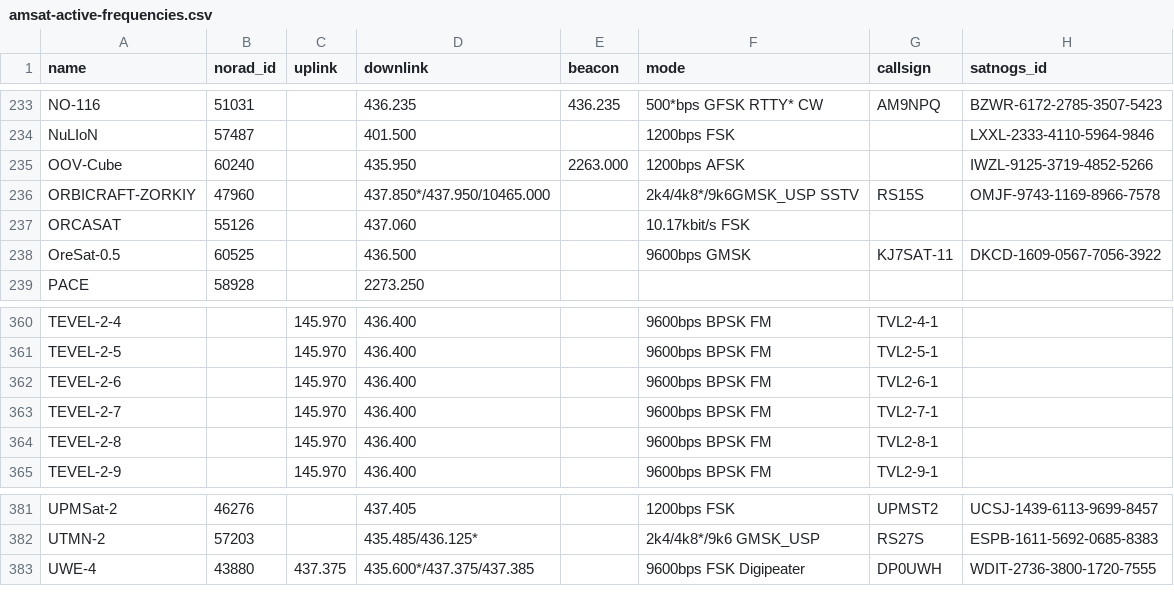
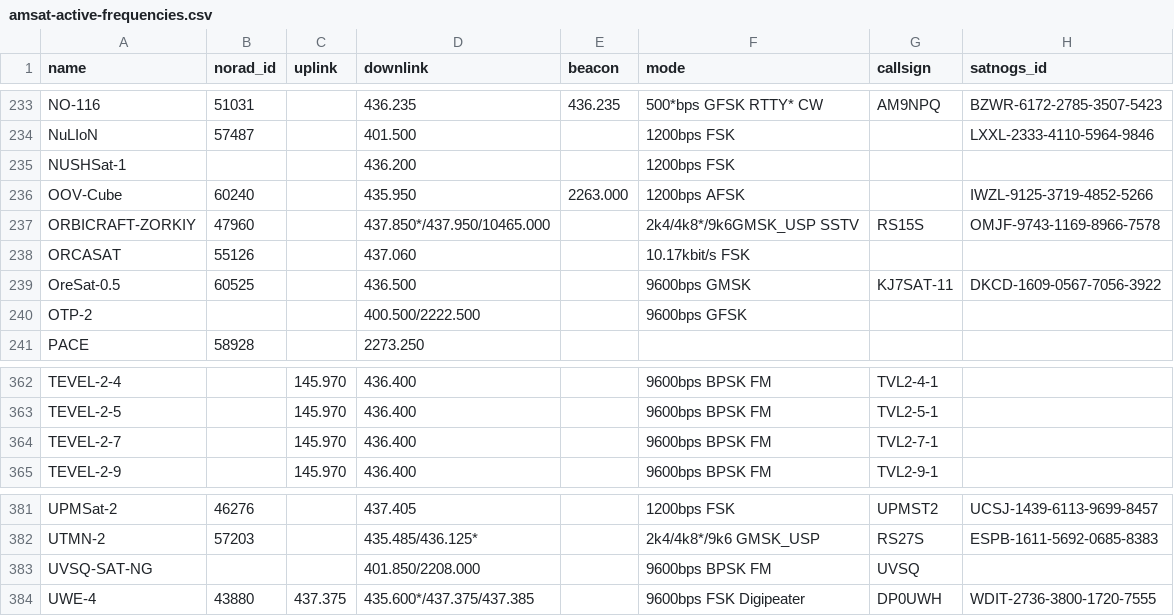
Before and after one commit to hyundotio/amateur-satellite-database, a CSV file: data/amsat-active-frequencies.csv, drawn as a sheet; only a part is shown, gaps mark what is left out.

```diff
--- a/data/amsat-active-frequencies.csv
+++ b/data/amsat-active-frequencies.csv
@@ -234,2 +234,3 @@ NO-116,51031,,436.235,436.235,500*bps GFSK RTTY* CW,AM9NPQ,BZWR-6172-2785-3507-5
 NuLIoN,57487,,401.500,,1200bps FSK,,LXXL-2333-4110-5964-9846
+NUSHSat-1,,,436.200,,1200bps FSK,,
 OOV-Cube,60240,,435.950,2263.000,1200bps AFSK,,IWZL-9125-3719-4852-5266
@@ -238,2 +239,3 @@ ORCASAT,55126,,437.060,,10.17kbit/s FSK,,
 OreSat-0.5,60525,,436.500,,9600bps GMSK,KJ7SAT-11,DKCD-1609-0567-7056-3922
+OTP-2,,,400.500/2222.500,,9600bps GFSK,,
 PACE,58928,,2273.250,,,,
@@ -361,5 +363,3 @@ TEVEL-2-4,,145.970,436.400,,9600bps BPSK FM,TVL2-4-1,
 TEVEL-2-5,,145.970,436.400,,9600bps BPSK FM,TVL2-5-1,
-TEVEL-2-6,,145.970,436.400,,9600bps BPSK FM,TVL2-6-1,
 TEVEL-2-7,,145.970,436.400,,9600bps BPSK FM,TVL2-7-1,
-TEVEL-2-8,,145.970,436.400,,9600bps BPSK FM,TVL2-8-1,
 TEVEL-2-9,,145.970,436.400,,9600bps BPSK FM,TVL2-9-1,
@@ -382,2 +382,3 @@ UPMSat-2,46276,,437.405,,1200bps FSK,UPMST2,UCSJ-1439-6113-9699-8457
 UTMN-2,57203,,435.485/436.125*,,2k4/4k8*/9k6 GMSK_USP,RS27S,ESPB-1611-5692-0685-8383
+UVSQ-SAT-NG,,,401.850/2208.000,,9600bps BPSK FM,UVSQ,
 UWE-4,43880,437.375,435.600*/437.375/437.385,,9600bps FSK Digipeater,DP0UWH,WDIT-2736-3800-1720-7555
```
Also changed, not shown: data/amsat-all-frequencies.csv, data/satnogs.csv, 3 other files.
